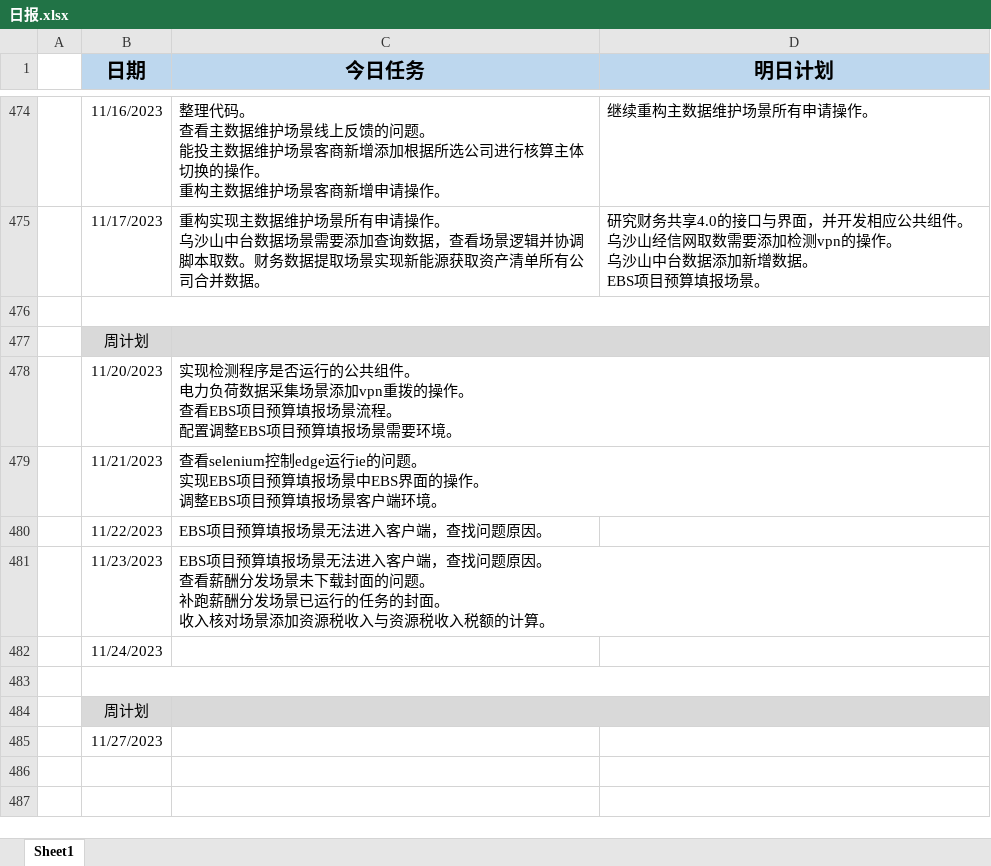
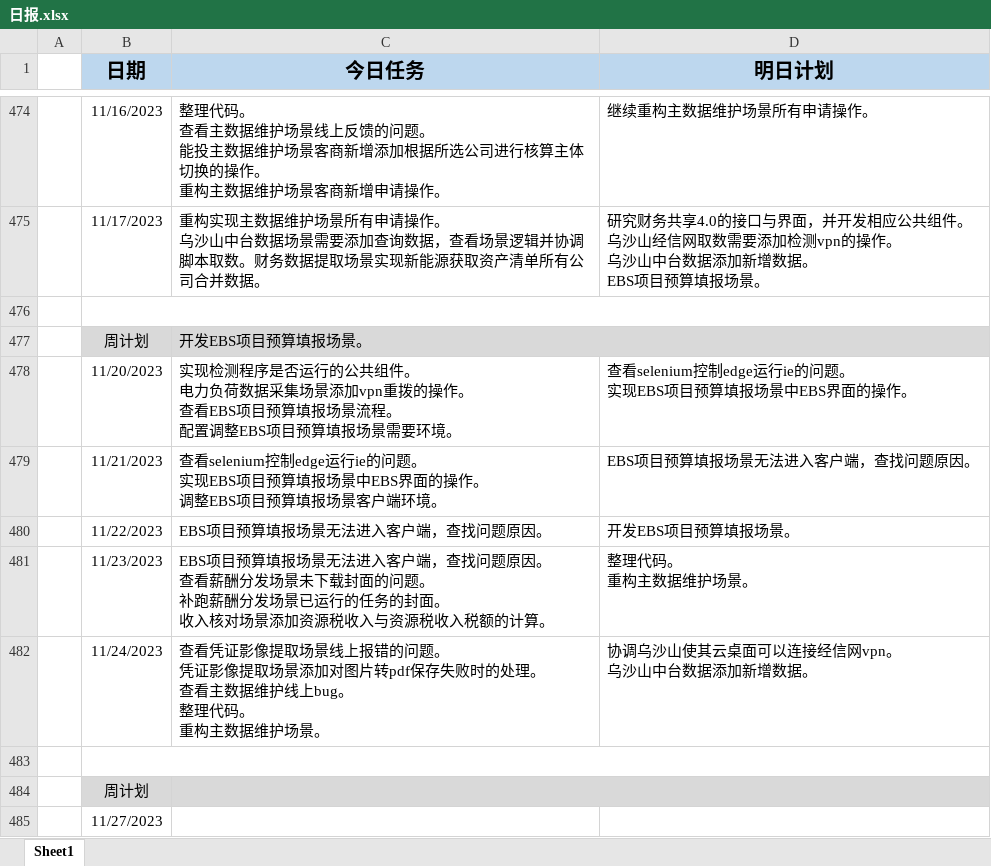
Before and after one commit to sy5683/PersonalTool, an Excel workbook: personal_tool/work/WorkReportFill/work_report_fill/file/日报.xlsx, sheet Sheet1, drawn as a sheet; only a part is shown, gaps mark what is left out; values as stored, in another font and other column widths than the file's, no borders; removed rows and columns are numbered as before the commit, all else as after; ↵ is a line break in a cell; the diff names each change by its address in the sheet, - before the commit and + after, or states it on an @@ line.

Commit message:
更新日志

```diff
--- a/personal_tool/work/WorkReportFill/work_report_fill/file/日报.xlsx (sheet Sheet1)
+++ b/personal_tool/work/WorkReportFill/work_report_fill/file/日报.xlsx (sheet Sheet1)
-C477 (今日任务): (empty)
+C477 (今日任务): 开发EBS项目预算填报场景。
-D478 (明日计划): (empty)
+D478 (明日计划): 查看selenium控制edge运行ie的问题。 ↵ 实现EBS项目预算填报场景中EBS界面的操作。
-D479 (明日计划): (empty)
+D479 (明日计划): EBS项目预算填报场景无法进入客户端，查找问题原因。
-D480 (明日计划): (empty)
+D480 (明日计划): 开发EBS项目预算填报场景。
-D481 (明日计划): (empty)
+D481 (明日计划): 整理代码。 ↵ 重构主数据维护场景。
-row 482:  | 11/24/2023
+row 482:  | 11/24/2023 | 查看凭证影像提取场景线上报错的问题。 ↵ 凭证影像提取场景添加对图片转pdf保存失败时的处理。 ↵ 查看主数据维护线上bug。 ↵ 整理代码。 ↵ 重构主数据维护场景。 | 协调乌沙山使其云桌面可以连接经信网vpn。 ↵ 乌沙山中台数据添加新增数据。
```
